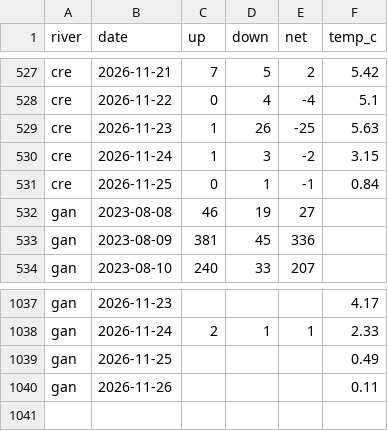
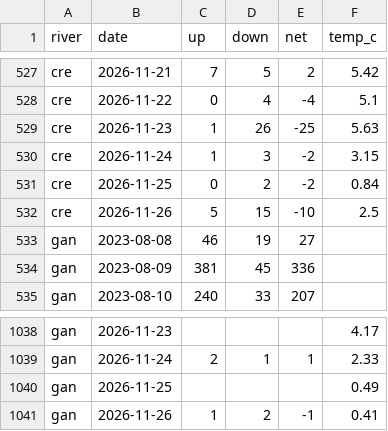
Before and after one commit to tomgrizz/guess-the-run, a CSV file: data/counts_daily.csv, drawn as a sheet; only a part is shown, gaps mark what is left out.

```diff
--- a/data/counts_daily.csv
+++ b/data/counts_daily.csv
@@ -530,3 +530,4 @@ cre,2026-11-23,1,26,-25,5.63
 cre,2026-11-24,1,3,-2,3.15
-cre,2026-11-25,0,1,-1,0.84
+cre,2026-11-25,0,2,-2,0.84
+cre,2026-11-26,5,15,-10,2.5
 gan,2023-08-08,46,19,27,
@@ -1039,2 +1040,2 @@ gan,2026-11-24,2,1,1,2.33
 gan,2026-11-25,,,,0.49
-gan,2026-11-26,,,,0.11
+gan,2026-11-26,1,2,-1,0.41
```
Also changed, not shown: 1 other file.
